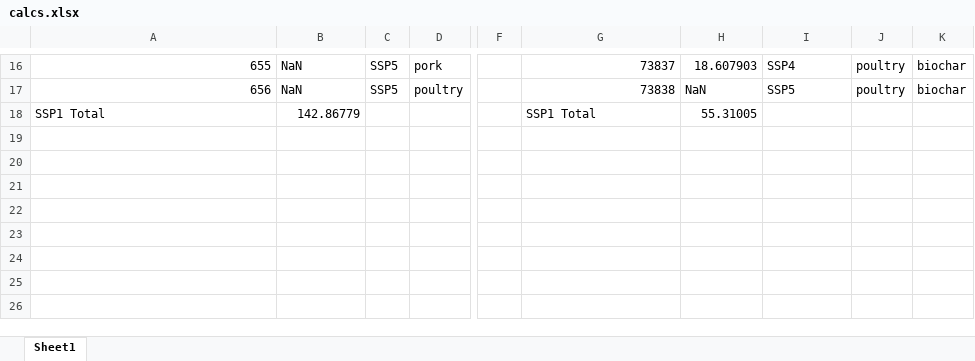
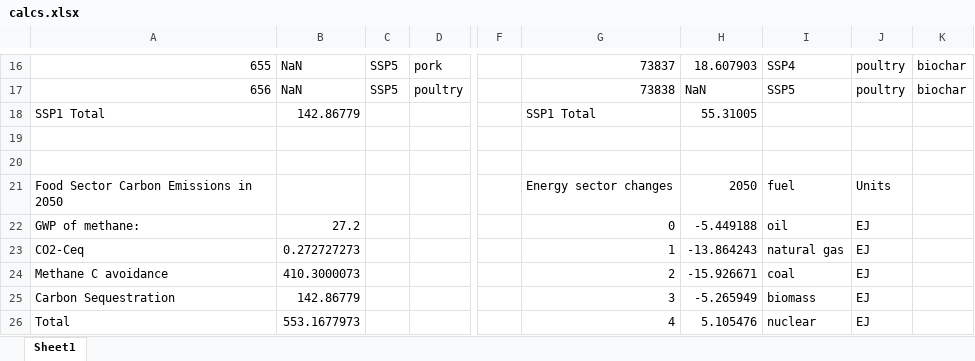
Before and after one commit to PEESEgroup/GCAM-CDR-policy, an Excel workbook: data/data_analysis/calcs.xlsx, sheet Sheet1, drawn as a sheet; only a part is shown, gaps mark what is left out; values as stored, in another font and other column widths than the file's, no borders; the diff covers the shown part only; the diff names each change by its address in the sheet, - before the commit and + after, or states it on an @@ line.

Commit message:
gather fertilizer and energy data

```diff
--- a/data/data_analysis/calcs.xlsx (sheet Sheet1)
+++ b/data/data_analysis/calcs.xlsx (sheet Sheet1)
-A21: (empty)
+A21: Food Sector Carbon Emissions in 2050
-G21: (empty)
+G21: Energy sector changes
-H21: (empty)
+H21: 2050
-I21: (empty)
+I21: fuel
-J21: (empty)
+J21: Units
-A22: (empty)
+A22: GWP of methane:
-B22: (empty)
+B22: 27.2
-G22: (empty)
+G22: 0
-H22: (empty)
+H22: -5.449188
-I22: (empty)
+I22: oil
-J22:J26: (empty)
+J22:J26: EJ
-A23: (empty)
+A23: CO2-Ceq
-B23: (empty)
+B23: 0.272727273
-G23: (empty)
+G23: 1
-H23: (empty)
+H23: -13.864243
-I23: (empty)
+I23: natural gas
-A24: (empty)
+A24: Methane C avoidance
-B24: (empty)
+B24: 410.3000073
-G24: (empty)
+G24: 2
-H24: (empty)
+H24: -15.926671
-I24: (empty)
+I24: coal
-A25: (empty)
+A25: Carbon Sequestration
-B25: (empty)
+B25: 142.86779
-G25: (empty)
+G25: 3
-H25: (empty)
+H25: -5.265949
-I25: (empty)
+I25: biomass
-A26: (empty)
+A26: Total
-B26: (empty)
+B26: 553.1677973
-G26: (empty)
+G26: 4
-H26: (empty)
+H26: 5.105476
-I26: (empty)
+I26: nuclear
```
Also changed, not shown: 8 added rows, 88 hidden or unhidden rows and 58 edited cells elsewhere in this sheet, 10 other files.
